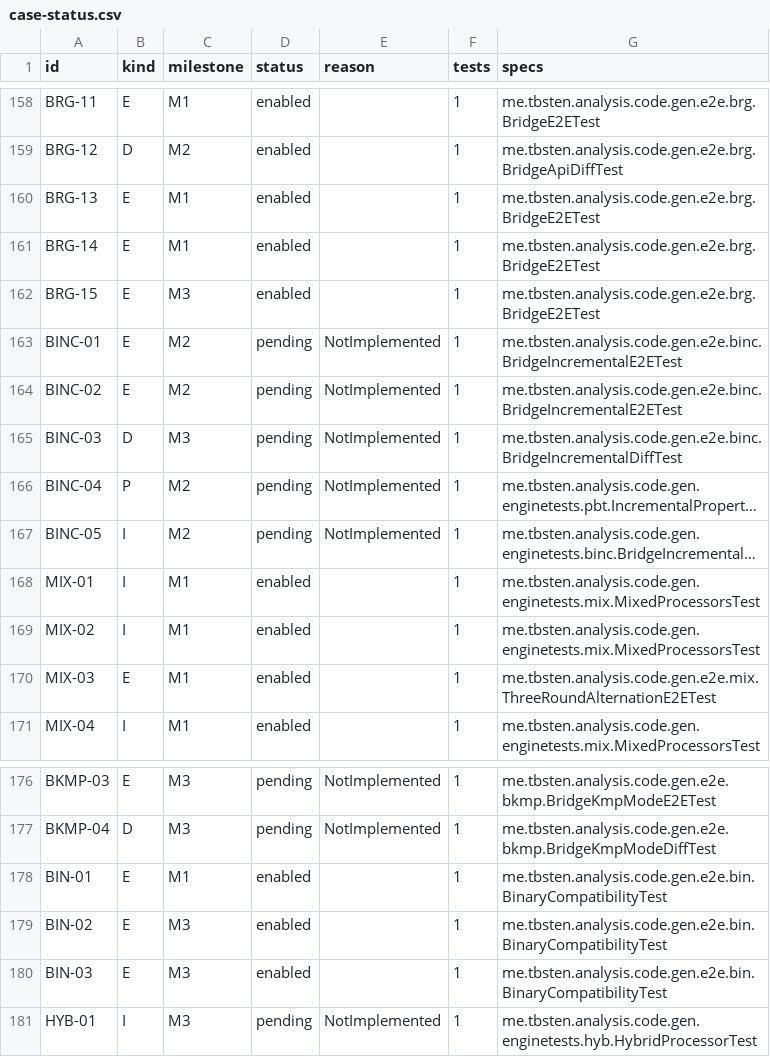
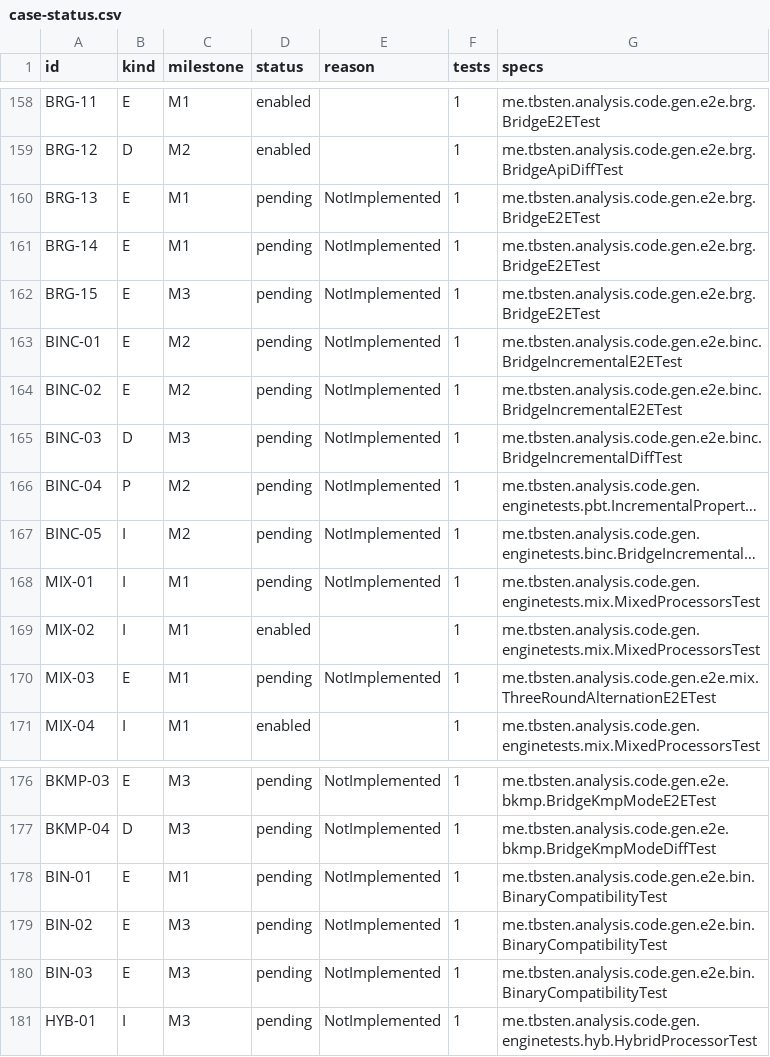
Before and after one commit to TBSten/analysis-code-gen, a CSV file: quality/case-status.csv, drawn as a sheet; only a part is shown, gaps mark what is left out; long unchanged cells end in …; the diff names each change by its address in the sheet, - before the commit and + after, or states it on an @@ line.

```diff
--- a/quality/case-status.csv
+++ b/quality/case-status.csv
-D160:D162 (status): enabled
+D160:D162 (status): pending
-E160:E162 (reason): (empty)
+E160:E162 (reason): NotImplemented
-D168 (status): enabled
+D168 (status): pending
-E168 (reason): (empty)
+E168 (reason): NotImplemented
-D170 (status): enabled
+D170 (status): pending
-E170 (reason): (empty)
+E170 (reason): NotImplemented
-D178:D180 (status): enabled
+D178:D180 (status): pending
-E178:E180 (reason): (empty)
+E178:E180 (reason): NotImplemented
```
Also changed, not shown: 5 other files.
